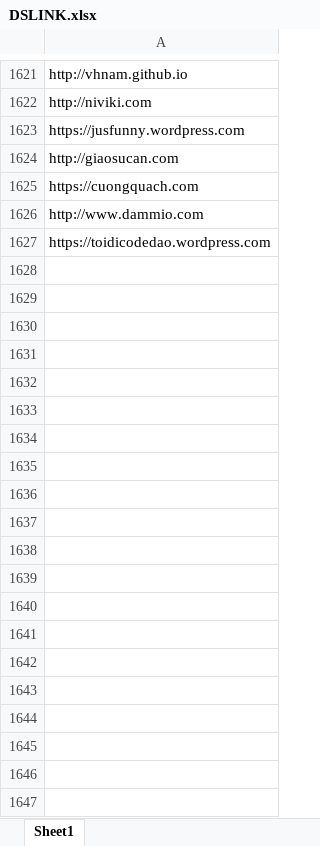
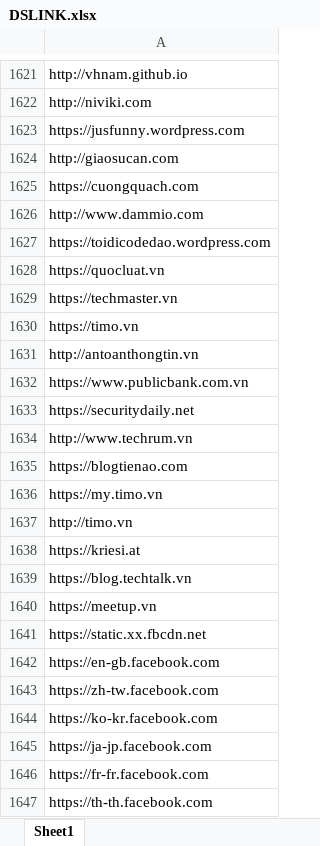
Before and after one commit to phamkhactuy/autosavelink, an Excel workbook: apisavelink/DSLINK.xlsx, sheet Sheet1, drawn as a sheet; only a part is shown, gaps mark what is left out; values as stored, in another font and other column widths than the file's, no borders; the diff covers the shown part only; the diff names each change by its address in the sheet, - before the commit and + after, or states it on an @@ line.

```diff
--- a/apisavelink/DSLINK.xlsx (sheet Sheet1)
+++ b/apisavelink/DSLINK.xlsx (sheet Sheet1)
+row 1628: https://quocluat.vn
+row 1629: https://techmaster.vn
+row 1630: https://timo.vn
+row 1631: http://antoanthongtin.vn
+row 1632: https://www.publicbank.com.vn
+row 1633: https://securitydaily.net
+row 1634: http://www.techrum.vn
+row 1635: https://blogtienao.com
+row 1636: https://my.timo.vn
+row 1637: http://timo.vn
+row 1638: https://kriesi.at
+row 1639: https://blog.techtalk.vn
+row 1640: https://meetup.vn
+row 1641: https://static.xx.fbcdn.net
+row 1642: https://en-gb.facebook.com
+row 1643: https://zh-tw.facebook.com
+row 1644: https://ko-kr.facebook.com
+row 1645: https://ja-jp.facebook.com
+row 1646: https://fr-fr.facebook.com
+row 1647: https://th-th.facebook.com
```
Also changed, not shown: 156 added rows elsewhere in this sheet, 5 other files.
